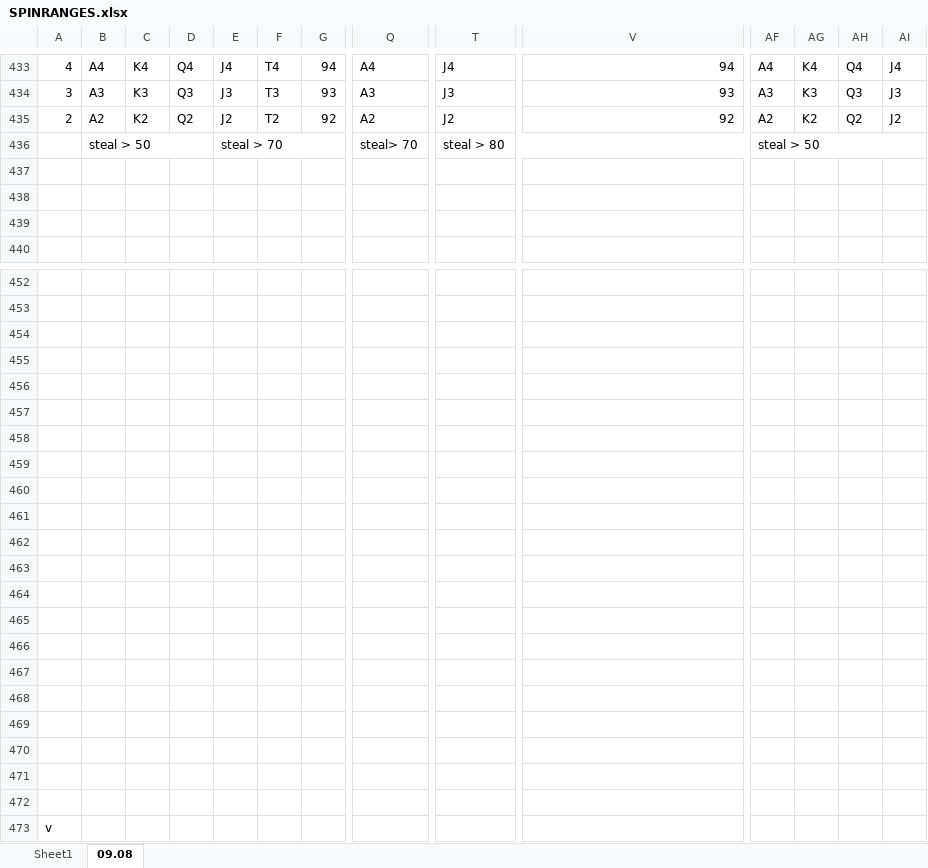
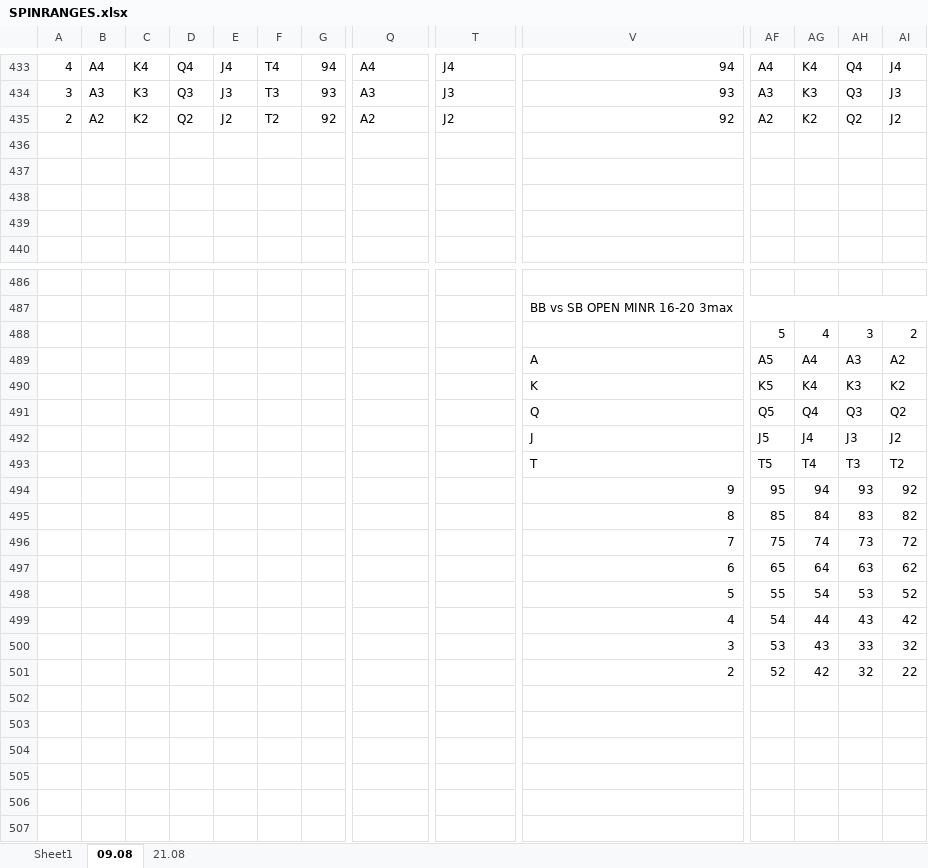
Before and after one commit to AntonPuko/pingvi, an Excel workbook: pAd/bin/Debug/Data/SPINRANGES.xlsx, sheet 09.08, drawn as a sheet; only a part is shown, gaps mark what is left out; values as stored, in another font and other column widths than the file's, no cell formats; charts and pictures not drawn; removed rows and columns are numbered as before the commit, all else as after; rows hold the shown columns only; the diff covers the shown part only; the diff names each change by its address in the sheet, - before the commit and + after, or states it on an @@ line.

```diff
--- a/pAd/bin/Debug/Data/SPINRANGES.xlsx (sheet 09.08)
+++ b/pAd/bin/Debug/Data/SPINRANGES.xlsx (sheet 09.08)
+sheet tab: 21.08
-row 436:  | steal > 50 |  |  | steal > 70 |  |  | steal> 70 | steal > 80 |  | steal > 50
+row 436: (empty)
-B436:D436 merged
-E436:G436 merged
-Q436:S436 merged
-T436:V436 merged
-AF436:AI436 merged
-V487: (empty)
+V487: BB vs SB OPEN MINR 16-20 3max
+V487:AI487 merged
-row 488: (empty)
+row 488:  |  |  |  |  |  |  |  |  |  | 5 | 4 | 3 | 2
-row 489: (empty)
+row 489:  |  |  |  |  |  |  |  |  | A | A5 | A4 | A3 | A2
-row 490: (empty)
+row 490:  |  |  |  |  |  |  |  |  | K | K5 | K4 | K3 | K2
-row 491: (empty)
+row 491:  |  |  |  |  |  |  |  |  | Q | Q5 | Q4 | Q3 | Q2
-row 492: (empty)
+row 492:  |  |  |  |  |  |  |  |  | J | J5 | J4 | J3 | J2
-row 493: (empty)
+row 493:  |  |  |  |  |  |  |  |  | T | T5 | T4 | T3 | T2
-row 494: (empty)
+row 494:  |  |  |  |  |  |  |  |  | 9 | 95 | 94 | 93 | 92
-row 495: (empty)
+row 495:  |  |  |  |  |  |  |  |  | 8 | 85 | 84 | 83 | 82
-row 496: (empty)
+row 496:  |  |  |  |  |  |  |  |  | 7 | 75 | 74 | 73 | 72
-row 497: (empty)
+row 497:  |  |  |  |  |  |  |  |  | 6 | 65 | 64 | 63 | 62
-row 498: (empty)
+row 498:  |  |  |  |  |  |  |  |  | 5 | 55 | 54 | 53 | 52
-row 499: (empty)
+row 499:  |  |  |  |  |  |  |  |  | 4 | 54 | 44 | 43 | 42
-row 500: (empty)
+row 500:  |  |  |  |  |  |  |  |  | 3 | 53 | 43 | 33 | 32
-row 501: (empty)
+row 501:  |  |  |  |  |  |  |  |  | 2 | 52 | 42 | 32 | 22
-row 468: (empty)
-row 469: (empty)
-row 470: (empty)
-row 471: (empty)
-row 472: (empty)
-row 473: v
```
Also changed, not shown: 34 added rows and merged cells elsewhere in this sheet, cell formats, 12 other files.
